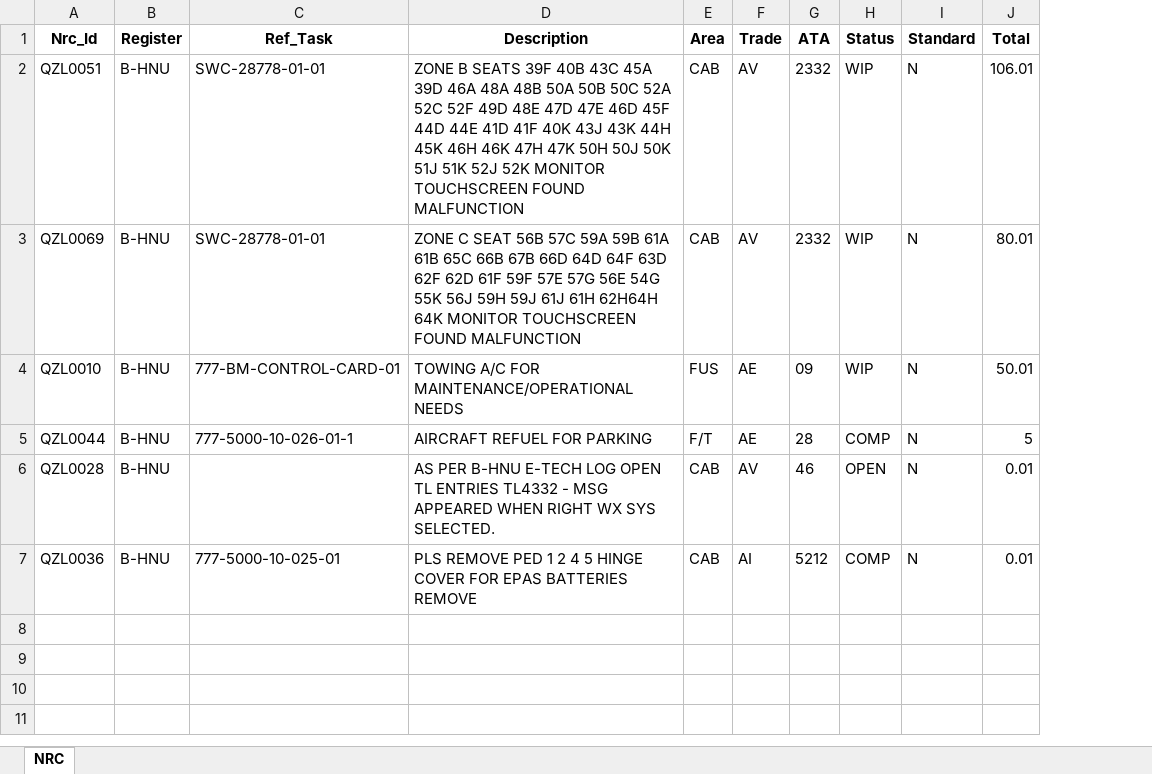
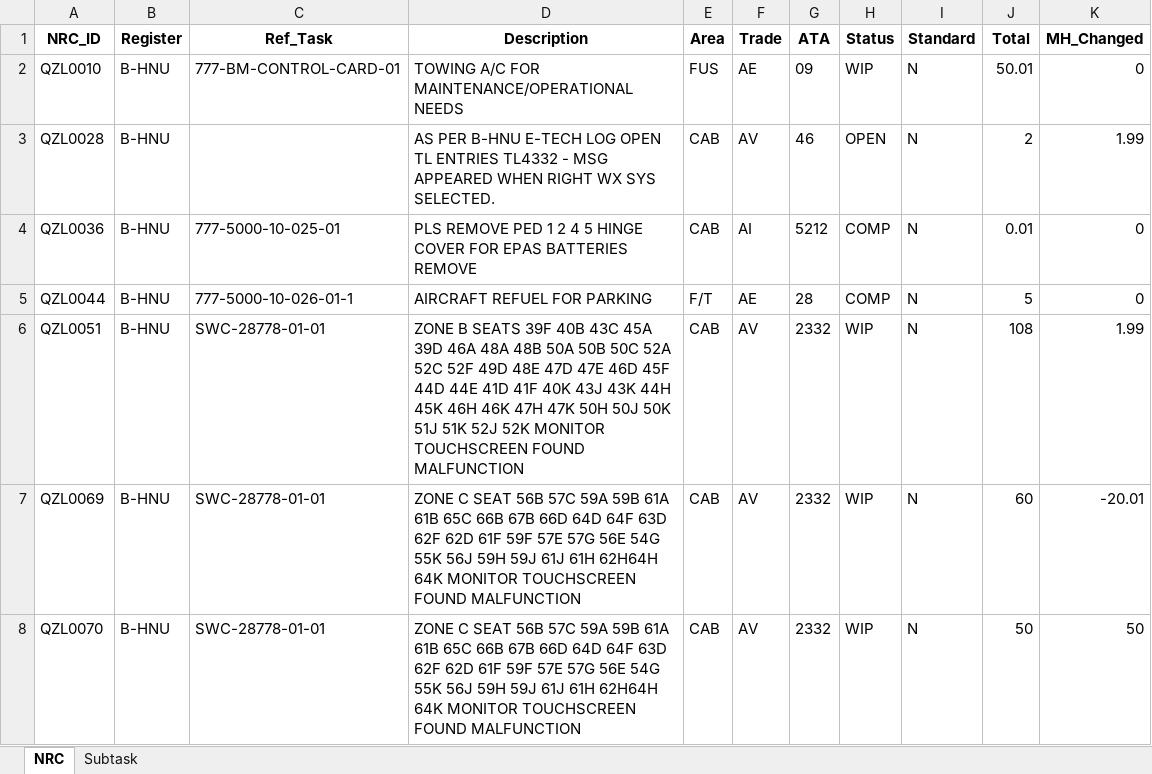
Before and after one commit to Drlinhu/PTSS_3, an Excel workbook: MH_NRC_Report_2023_08_05_12_23_45.xlsx, sheet NRC, drawn as a sheet; values as stored, in another font and other column widths than the file's, no borders; removed rows and columns are numbered as before the commit, all else as after; the diff names each change by its address in the sheet, - before the commit and + after, or states it on an @@ line.

```diff
--- a/MH_NRC_Report_2023_08_05_12_23_45.xlsx (sheet NRC)
+++ b/MH_NRC_Report_2023_08_05_12_23_45.xlsx (sheet NRC)
+sheet tab: Subtask
+column K (MH_Changed), row 2: 0; row 5: 0
-A1: Nrc_Id
+A1: NRC_ID
-row 2: QZL0051 | B-HNU | SWC-28778-01-01 | ZONE B SEATS 39F 40B 43C 45A 39D 46A 48A 48B 50A 50B 50C 52A 52C 52F 49D 48E 47D 47E 46D 45F 44D 44E 41D 41F 40K 43J 43K 44H 45K 46H 46K 47H 47K 50H 50J 50K 51J 51K 52J 52K MONITOR TOUCHSCREEN FOUND MALFUNCTION | CAB | AV | 2332 | WIP | N | 106.01
-row 3: QZL0069 | B-HNU | SWC-28778-01-01 | ZONE C SEAT 56B 57C 59A 59B 61A 61B 65C 66B 67B 66D 64D 64F 63D 62F 62D 61F 59F 57E 57G 56E 54G 55K 56J 59H 59J 61J 61H 62H64H 64K MONITOR TOUCHSCREEN FOUND MALFUNCTION | CAB | AV | 2332 | WIP | N | 80.01
+row 3: QZL0028 | B-HNU |  | AS PER B-HNU E-TECH LOG OPEN TL ENTRIES TL4332 - MSG APPEARED WHEN RIGHT WX SYS SELECTED. | CAB | AV | 46 | OPEN | N | 2 | 1.99
@@ row 7 moved to row 4: QZL0036 @@
-row 6: QZL0028 | B-HNU |  | AS PER B-HNU E-TECH LOG OPEN TL ENTRIES TL4332 - MSG APPEARED WHEN RIGHT WX SYS SELECTED. | CAB | AV | 46 | OPEN | N | 0.01
+row 6: QZL0051 | B-HNU | SWC-28778-01-01 | ZONE B SEATS 39F 40B 43C 45A 39D 46A 48A 48B 50A 50B 50C 52A 52C 52F 49D 48E 47D 47E 46D 45F 44D 44E 41D 41F 40K 43J 43K 44H 45K 46H 46K 47H 47K 50H 50J 50K 51J 51K 52J 52K MONITOR TOUCHSCREEN FOUND MALFUNCTION | CAB | AV | 2332 | WIP | N | 108 | 1.99
+row 7: QZL0069 | B-HNU | SWC-28778-01-01 | ZONE C SEAT 56B 57C 59A 59B 61A 61B 65C 66B 67B 66D 64D 64F 63D 62F 62D 61F 59F 57E 57G 56E 54G 55K 56J 59H 59J 61J 61H 62H64H 64K MONITOR TOUCHSCREEN FOUND MALFUNCTION | CAB | AV | 2332 | WIP | N | 60 | -20.01
+row 8: QZL0070 | B-HNU | SWC-28778-01-01 | ZONE C SEAT 56B 57C 59A 59B 61A 61B 65C 66B 67B 66D 64D 64F 63D 62F 62D 61F 59F 57E 57G 56E 54G 55K 56J 59H 59J 61J 61H 62H64H 64K MONITOR TOUCHSCREEN FOUND MALFUNCTION | CAB | AV | 2332 | WIP | N | 50 | 50
```
Also changed, not shown: sample/NRC TALLY LIST WITH ESTIMATE MANHOUR (27 Jun 2023).xlsx, 9 other files.
